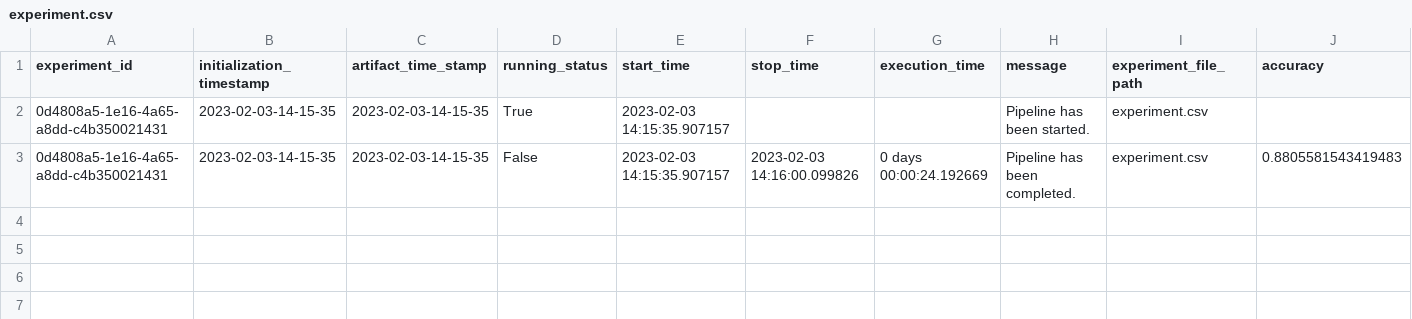
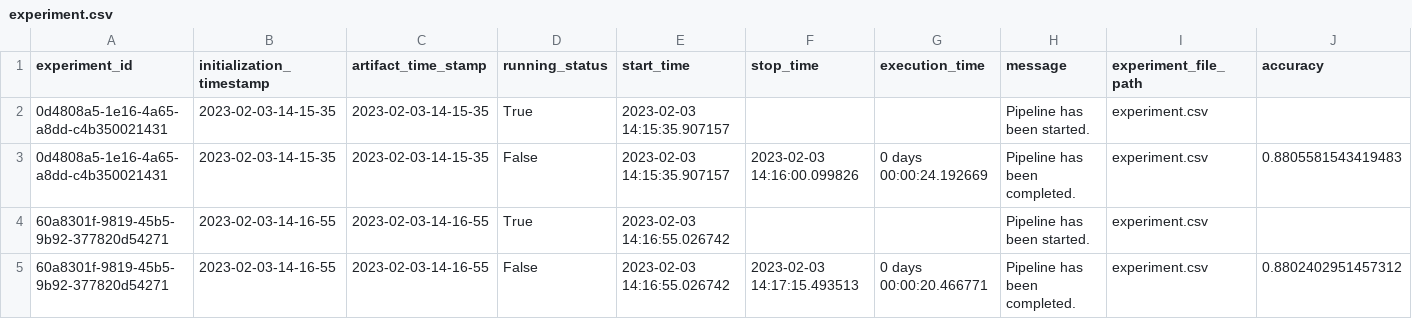
Before and after one commit to krishnan5307/Health-insurance-premium-prediction-ML-internship, a CSV file: insurance/artifact/experiment/experiment.csv, drawn as a sheet; only a part is shown; rows hold the shown columns only; the diff names each change by its address in the sheet, - before the commit and + after, or states it on an @@ line.

```diff
--- a/insurance/artifact/experiment/experiment.csv
+++ b/insurance/artifact/experiment/experiment.csv
+row 4: 60a8301f-9819-45b5-9b92-377820d54271 | 2023-02-03-14-16-55 | 2023-02-03-14-16-55 | True | 2023-02-03 14:16:55.026742 |  |  | Pipeline has been started. | experiment.csv
+row 5: 60a8301f-9819-45b5-9b92-377820d54271 | 2023-02-03-14-16-55 | 2023-02-03-14-16-55 | False | 2023-02-03 14:16:55.026742 | 2023-02-03 14:17:15.493513 | 0 days 00:00:20.466771 | Pipeline has been completed. | experiment.csv | 0.8802402951457312
```
Also changed, not shown: 8 other files.
